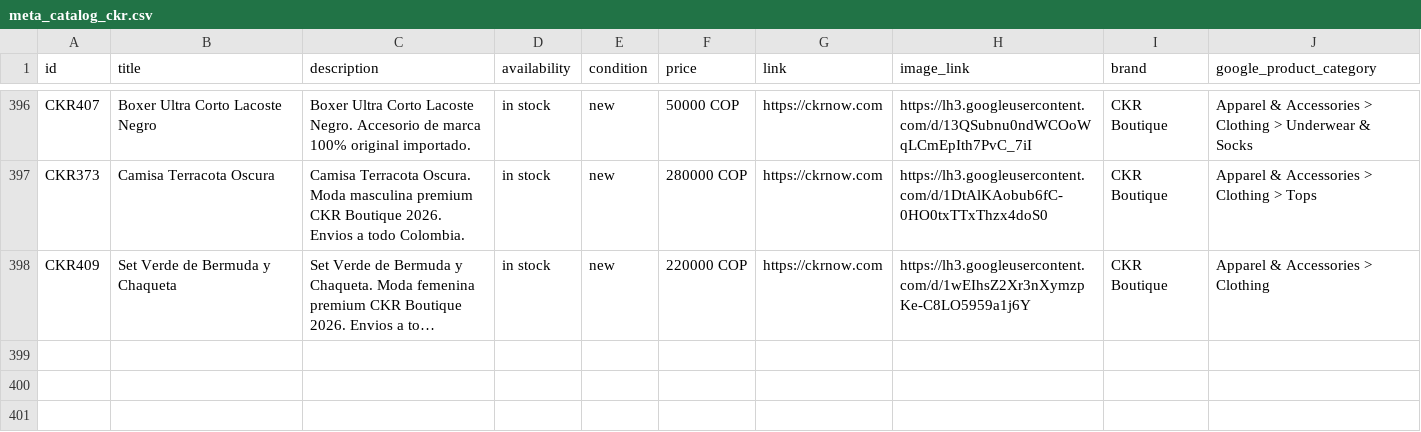
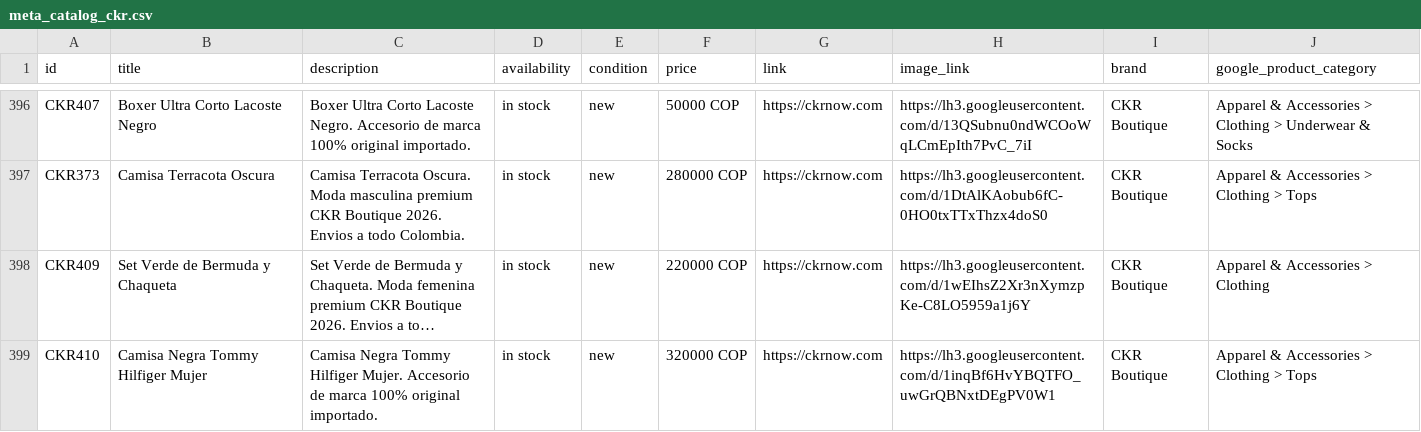
Before and after one commit to alvapas75-afk/ckrnow-website, a CSV file: meta_catalog_ckr.csv, drawn as a sheet; only a part is shown, gaps mark what is left out; long unchanged cells end in …; the diff names each change by its address in the sheet, - before the commit and + after, or states it on an @@ line.

Commit message:
Agregar Camisa Negra Tommy Hilfiger Mujer ($320.000, talla M) a Blusas

```diff
--- a/meta_catalog_ckr.csv
+++ b/meta_catalog_ckr.csv
+row 399: CKR410 | Camisa Negra Tommy Hilfiger Mujer | Camisa Negra Tommy Hilfiger Mujer. Accesorio de marca 100% original importado. | in stock | new | 320000 COP | https://ckrnow.com | https://lh3.googleusercontent.com/d/1inqBf6HvYBQTFO_uwGrQBNxtDEgPV0W1 | CKR Boutique | Apparel & Accessories > Clothing > Tops
```
Also changed, not shown: 2 other files.
